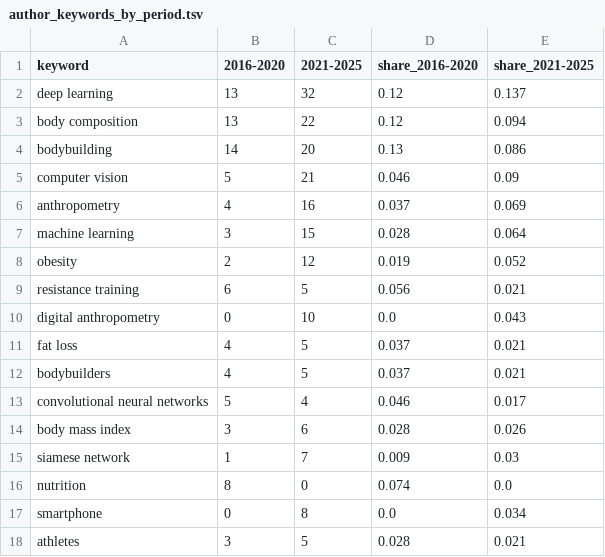
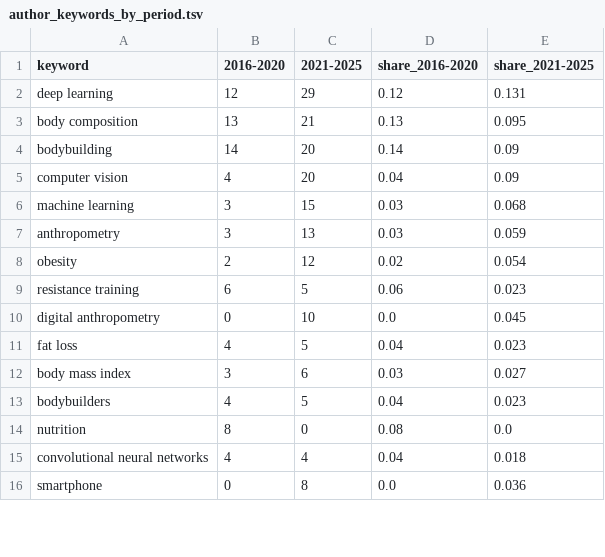
Before and after one commit to EduardKecskemeti/weeks-out-litsearch, a TSV file: results/bibliometrics/author_keywords_by_period.tsv, drawn as a sheet; only a part is shown; the diff covers the shown part only.

```diff
--- a/results/bibliometrics/author_keywords_by_period.tsv
+++ b/results/bibliometrics/author_keywords_by_period.tsv
@@ -1,18 +1,16 @@
 keyword	2016-2020	2021-2025	share_2016-2020	share_2021-2025
-deep learning	13	32	0.12	0.137
-body composition	13	22	0.12	0.094
-bodybuilding	14	20	0.13	0.086
-computer vision	5	21	0.046	0.09
-anthropometry	4	16	0.037	0.069
-machine learning	3	15	0.028	0.064
-obesity	2	12	0.019	0.052
-resistance training	6	5	0.056	0.021
-digital anthropometry	0	10	0.0	0.043
-fat loss	4	5	0.037	0.021
-bodybuilders	4	5	0.037	0.021
-convolutional neural networks	5	4	0.046	0.017
-body mass index	3	6	0.028	0.026
-siamese network	1	7	0.009	0.03
-nutrition	8	0	0.074	0.0
-smartphone	0	8	0.0	0.034
-athletes	3	5	0.028	0.021
+deep learning	12	29	0.12	0.131
+body composition	13	21	0.13	0.095
+bodybuilding	14	20	0.14	0.09
+computer vision	4	20	0.04	0.09
+machine learning	3	15	0.03	0.068
+anthropometry	3	13	0.03	0.059
+obesity	2	12	0.02	0.054
+resistance training	6	5	0.06	0.023
+digital anthropometry	0	10	0.0	0.045
+fat loss	4	5	0.04	0.023
+body mass index	3	6	0.03	0.027
+bodybuilders	4	5	0.04	0.023
+nutrition	8	0	0.08	0.0
+convolutional neural networks	4	4	0.04	0.018
+smartphone	0	8	0.0	0.036
```
Also changed, not shown: 12 added rows, 10 removed rows and 22 edited cells elsewhere in this file, results/bibliometrics/author_keywords_top.tsv, results/bibliometrics/countries.tsv, 27 other files.
